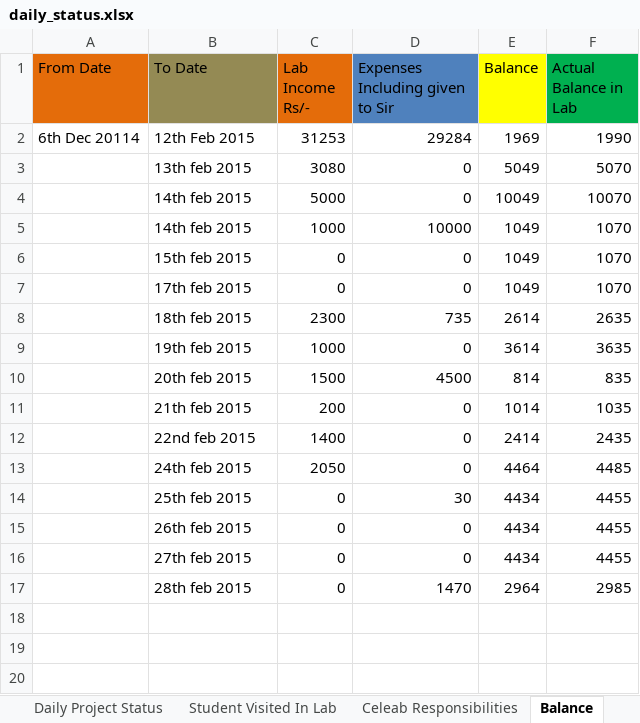
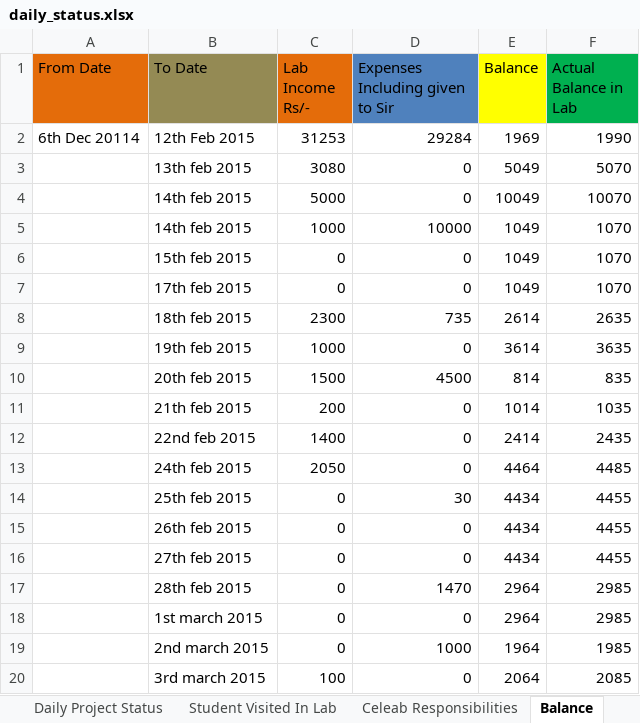
Before and after one commit to infocelab/embedded-projects, an Excel workbook: documents/training/daily_status.xlsx, sheet Balance, drawn as a sheet; values as stored, in another font and other column widths than the file's, no borders; the diff names each change by its address in the sheet, - before the commit and + after, or states it on an @@ line.

Commit message:
updated

```diff
--- a/documents/training/daily_status.xlsx (sheet Balance)
+++ b/documents/training/daily_status.xlsx (sheet Balance)
+row 18:  | 1st march 2015 | 0 | 0 | 2964 | 2985
+row 19:  | 2nd march 2015 | 0 | 1000 | 1964 | 1985
+row 20:  | 3rd march 2015 | 100 | 0 | 2064 | 2085
```
Also changed, not shown: sheet Purchase.
